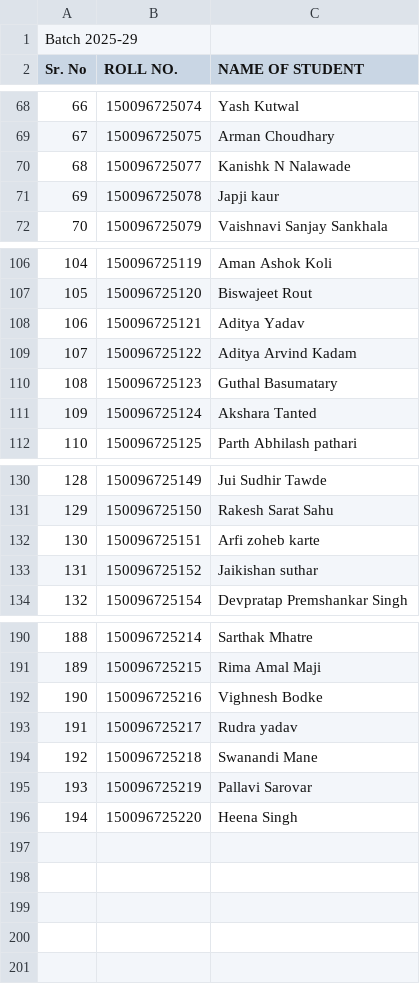
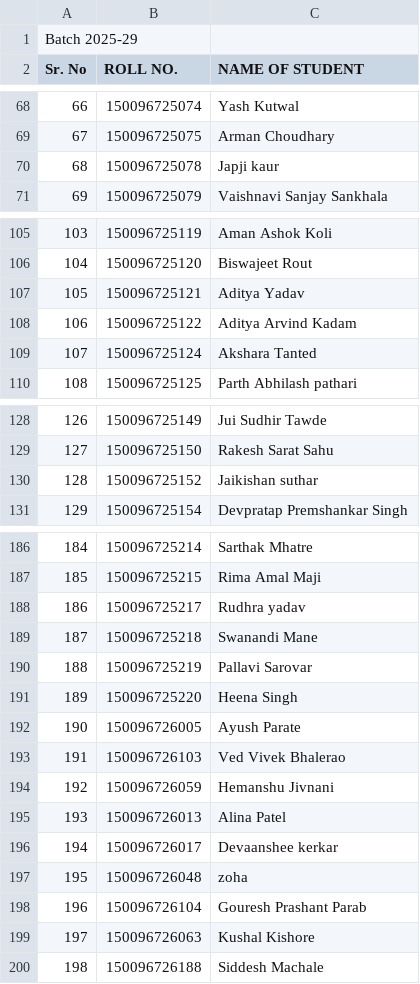
Before and after one commit to somyacodes07/college-exams, a CSV file: csv_data/mapping_2025-29.csv, drawn as a sheet; only a part is shown, gaps mark what is left out; removed rows and columns are numbered as before the commit, all else as after; the diff covers the shown part only; the diff names each change by its address in the sheet, - before the commit and + after, or states it on an @@ line.

```diff
--- a/csv_data/mapping_2025-29.csv
+++ b/csv_data/mapping_2025-29.csv
-row 70: 68 | 150096725077 | Kanishk N Nalawade
@@ column A (Sr. No) renumbered between rows 70 and 191 @@
-row 110: 108 | 150096725123 | Guthal Basumatary
-row 132: 130 | 150096725151 | Arfi zoheb karte
-row 192: 190 | 150096725216 | Vighnesh Bodke
-C188 (NAME OF STUDENT): Rudra yadav
+C188 (NAME OF STUDENT): Rudhra yadav
+row 192: 190 | 150096726005 | Ayush Parate
+row 193: 191 | 150096726103 | Ved Vivek Bhalerao
+row 194: 192 | 150096726059 | Hemanshu Jivnani
+row 195: 193 | 150096726013 | Alina Patel
+row 196: 194 | 150096726017 | Devaanshee kerkar
+row 197: 195 | 150096726048 | zoha
+row 198: 196 | 150096726104 | Gouresh Prashant Parab
+row 199: 197 | 150096726063 | Kushal Kishore
+row 200: 198 | 150096726188 | Siddesh Machale
```
Also changed, not shown: 1 removed row elsewhere in this file, csv_data/practical_2025-29.csv, csv_data/practical_2026-30.csv, 4 other files.
